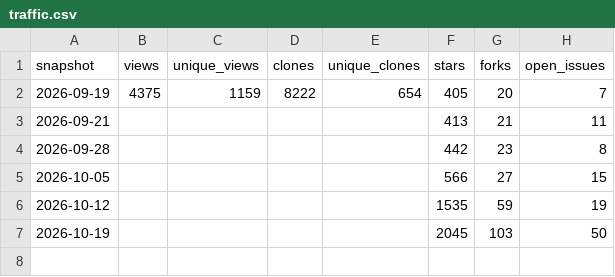
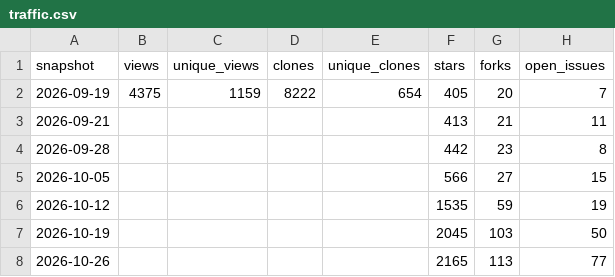
Before and after one commit to lozpeng/VelaKori, a CSV file: docs/stats/traffic.csv, drawn as a sheet; the diff names each change by its address in the sheet, - before the commit and + after, or states it on an @@ line.

```diff
--- a/docs/stats/traffic.csv
+++ b/docs/stats/traffic.csv
+row 8: 2026-10-26 |  |  |  |  | 2165 | 113 | 77
```
Also changed, not shown: docs/stats/downloads.csv, docs/stats/regions.csv, 1 other file.
